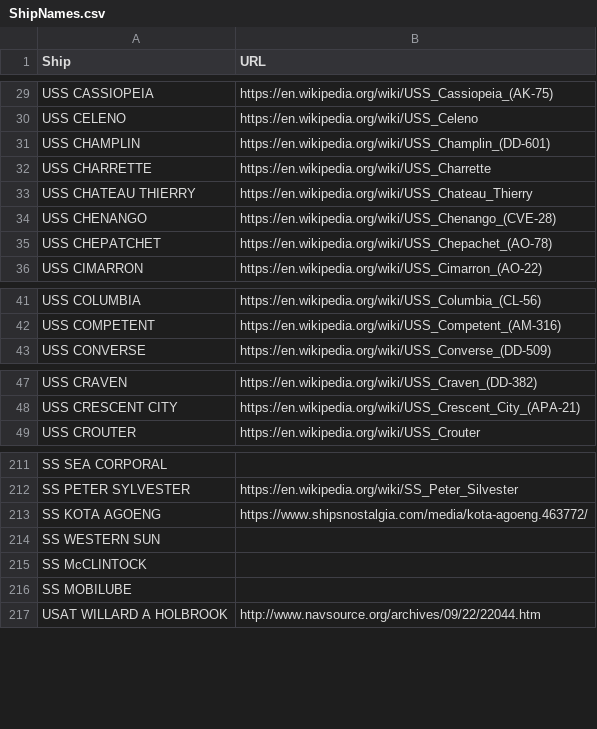
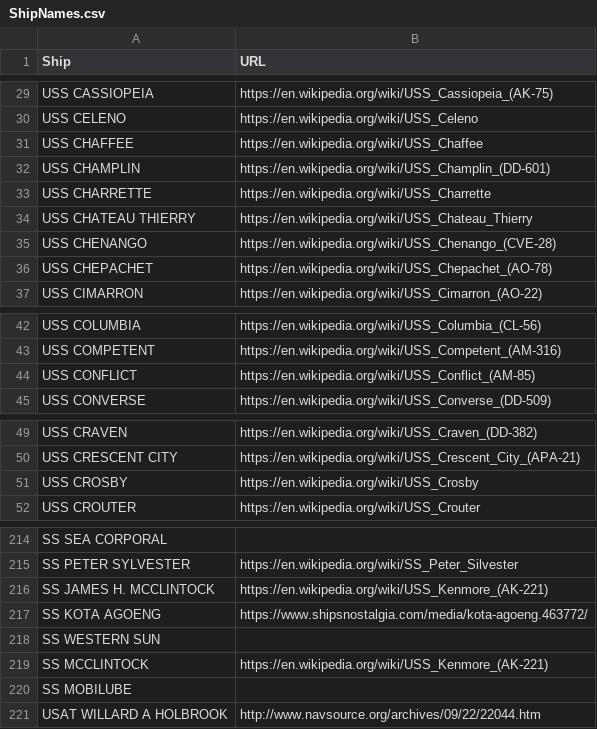
Before and after one commit to bertcarnell/USS-Saufley-DD-465, a CSV file: src/ShipNames.csv, drawn as a sheet; only a part is shown, gaps mark what is left out.

```diff
--- a/src/ShipNames.csv
+++ b/src/ShipNames.csv
@@ -30,2 +30,3 @@ USS CASSIOPEIA,https://en.wikipedia.org/wiki/USS_Cassiopeia_(AK-75)
 USS CELENO,https://en.wikipedia.org/wiki/USS_Celeno
+USS CHAFFEE,https://en.wikipedia.org/wiki/USS_Chaffee
 USS CHAMPLIN,https://en.wikipedia.org/wiki/USS_Champlin_(DD-601)
@@ -34,3 +35,3 @@ USS CHATEAU THIERRY,https://en.wikipedia.org/wiki/USS_Chateau_Thierry
 USS CHENANGO,https://en.wikipedia.org/wiki/USS_Chenango_(CVE-28)
-USS CHEPATCHET,https://en.wikipedia.org/wiki/USS_Chepachet_(AO-78)
+USS CHEPACHET,https://en.wikipedia.org/wiki/USS_Chepachet_(AO-78)
 USS CIMARRON,https://en.wikipedia.org/wiki/USS_Cimarron_(AO-22)
@@ -42,2 +43,3 @@ USS COLUMBIA,https://en.wikipedia.org/wiki/USS_Columbia_(CL-56)
 USS COMPETENT,https://en.wikipedia.org/wiki/USS_Competent_(AM-316)
+USS CONFLICT,https://en.wikipedia.org/wiki/USS_Conflict_(AM-85)
 USS CONVERSE,https://en.wikipedia.org/wiki/USS_Converse_(DD-509)
@@ -48,2 +50,3 @@ USS CRAVEN,https://en.wikipedia.org/wiki/USS_Craven_(DD-382)
 USS CRESCENT CITY,https://en.wikipedia.org/wiki/USS_Crescent_City_(APA-21)
+USS CROSBY,https://en.wikipedia.org/wiki/USS_Crosby
 USS CROUTER,https://en.wikipedia.org/wiki/USS_Crouter
@@ -212,5 +215,6 @@ SS SEA CORPORAL,
 SS PETER SYLVESTER,https://en.wikipedia.org/wiki/SS_Peter_Silvester
+SS JAMES H. MCCLINTOCK,https://en.wikipedia.org/wiki/USS_Kenmore_(AK-221)
 SS KOTA AGOENG,https://www.shipsnostalgia.com/media/kota-agoeng.463772/
 SS WESTERN SUN,
-SS McCLINTOCK,
+SS MCCLINTOCK,https://en.wikipedia.org/wiki/USS_Kenmore_(AK-221)
 SS MOBILUBE,
```
Also changed, not shown: 4 other files.
